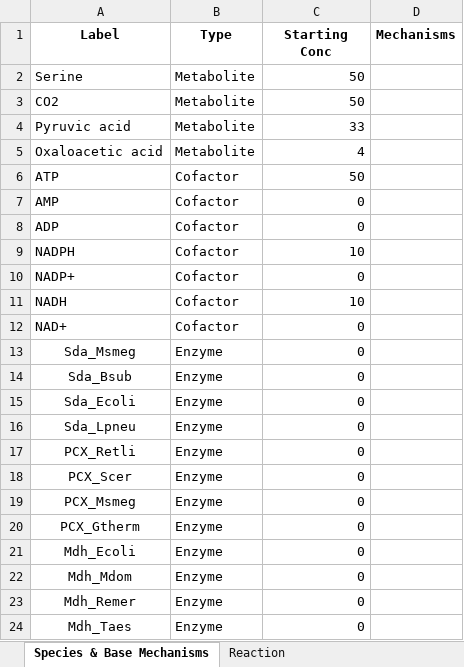
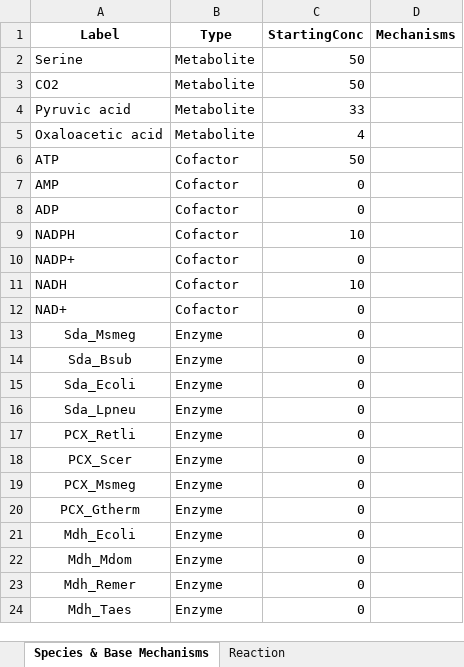
Before and after one commit to carothersresearch/ODBM, an Excel workbook: Examples/multi_enzyme_model.xlsx, sheet Species & Base Mechanisms, drawn as a sheet; values as stored, in another font and other column widths than the file's, no borders; the diff names each change by its address in the sheet, - before the commit and + after, or states it on an @@ line.

```diff
--- a/Examples/multi_enzyme_model.xlsx (sheet Species & Base Mechanisms)
+++ b/Examples/multi_enzyme_model.xlsx (sheet Species & Base Mechanisms)
-C1: Starting Conc
+C1: StartingConc
```
Also changed, not shown: 6 other files.
